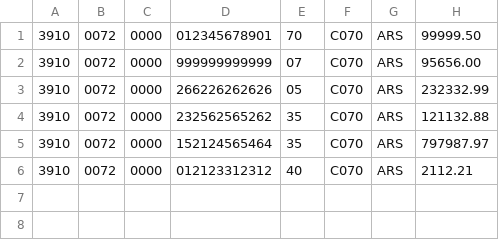
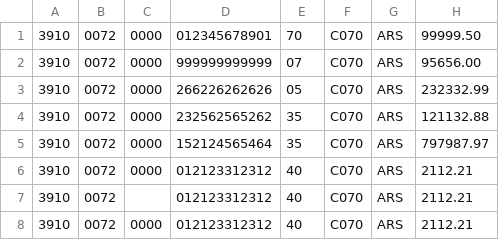
Before and after one commit to mnlprz/repositorio, a CSV file: files/contratos.csv, drawn as a sheet.

```diff
--- a/files/contratos.csv
+++ b/files/contratos.csv
@@ -6 +6,3 @@
 3910,0072,0000,012123312312,40,C070,ARS,2112.21
+3910,0072,,012123312312,40,C070,ARS,2112.21
+3910,0072,0000,012123312312,40,C070,ARS,2112.21
```
Also changed, not shown: files/ofertas.csv, 9 other files.
